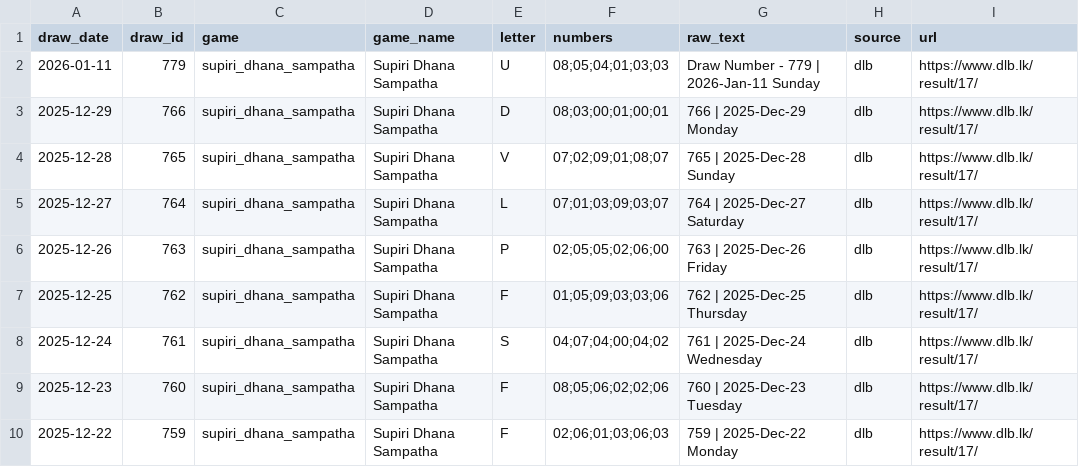
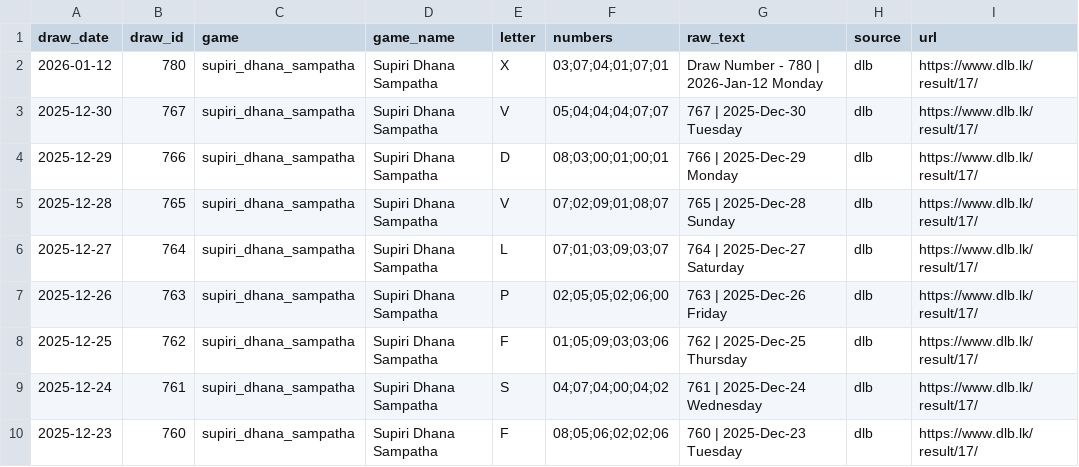
Before and after one commit to PathmikaW/lottery_analyzer, a CSV file: data/raw/dlb_supiri_dhana_sampatha.csv, drawn as a sheet; only a part is shown; the shorter side is filled out with more unchanged rows.

```diff
--- a/data/raw/dlb_supiri_dhana_sampatha.csv
+++ b/data/raw/dlb_supiri_dhana_sampatha.csv
@@ -1,3 +1,4 @@
 draw_date,draw_id,game,game_name,letter,numbers,raw_text,source,url
-2026-01-11,779,supiri_dhana_sampatha,Supiri Dhana Sampatha,U,08;05;04;01;03;03,Draw Number - 779 | 2026-Jan-11 Sunday,dlb,https://www.dlb.lk/result/17/
+2026-01-12,780,supiri_dhana_sampatha,Supiri Dhana Sampatha,X,03;07;04;01;07;01,Draw Number - 780 | 2026-Jan-12 Monday,dlb,https://www.dlb.lk/result/17/
+2025-12-30,767,supiri_dhana_sampatha,Supiri Dhana Sampatha,V,05;04;04;04;07;07,767 | 2025-Dec-30 Tuesday,dlb,https://www.dlb.lk/result/17/
 2025-12-29,766,supiri_dhana_sampatha,Supiri Dhana Sampatha,D,08;03;00;01;00;01,766 | 2025-Dec-29 Monday,dlb,https://www.dlb.lk/result/17/
```
Also changed, not shown: data/raw/dlb_ada_kotipathi.csv, data/raw/dlb_jaya_sampatha.csv, 14 other files.
